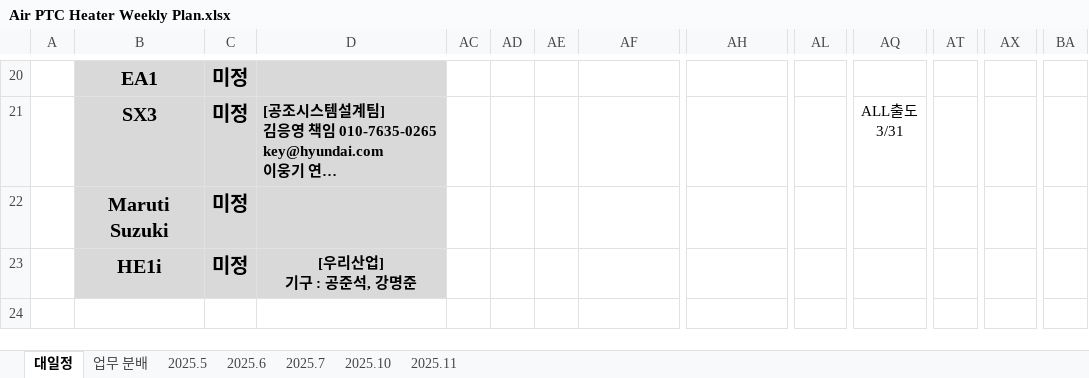
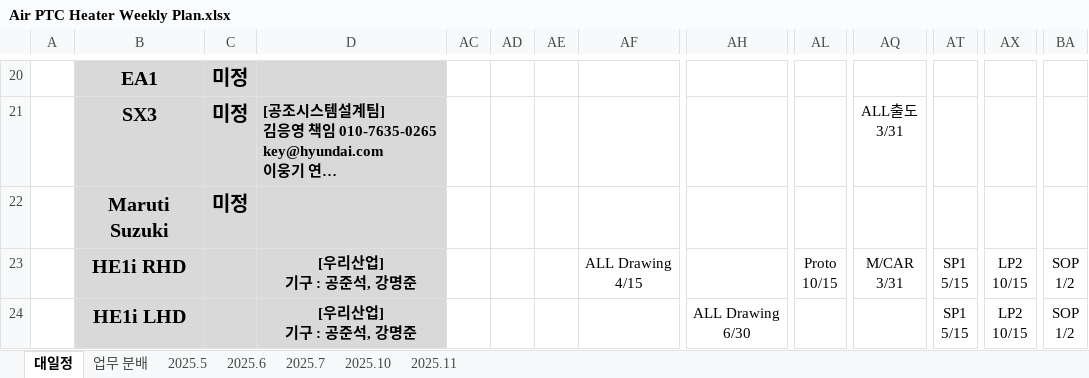
Before and after one commit to heats86/PTC_DOC, an Excel workbook: 1. 일정/1. Weekly Plan/Air PTC Heater Weekly Plan.xlsx, sheet 대일정, drawn as a sheet; only a part is shown, gaps mark what is left out; long unchanged cells end in …; values as stored, in another font and other column widths than the file's, no borders; charts and pictures not drawn; removed rows and columns are numbered as before the commit, all else as after; rows hold the shown columns only; ↵ is a line break in a cell; the diff names each change by its address in the sheet, - before the commit and + after, or states it on an @@ line.

Commit message:
Weekly Plan 수정

```diff
--- a/1. 일정/1. Weekly Plan/Air PTC Heater Weekly Plan.xlsx (sheet 대일정)
+++ b/1. 일정/1. Weekly Plan/Air PTC Heater Weekly Plan.xlsx (sheet 대일정)
-row 23:  | HE1i | 미정 | [우리산업] ↵ 기구 : 공준석, 강명준
+row 23:  | HE1i RHD |  | [우리산업] ↵ 기구 : 공준석, 강명준 |  |  |  | ALL Drawing ↵ 4/15 |  | Proto ↵ 10/15 | M/CAR ↵ 3/31 | SP1 ↵ 5/15 | LP2 ↵ 10/15 | SOP ↵ 1/2
+row 24:  | HE1i LHD |  | [우리산업] ↵ 기구 : 공준석, 강명준 |  |  |  |  | ALL Drawing ↵ 6/30 |  |  | SP1 ↵ 5/15 | LP2 ↵ 10/15 | SOP ↵ 1/2
```
Also changed, not shown: sheet 2025.11, charts or pictures, 2. 스펙/차종별_성능.xlsx.
